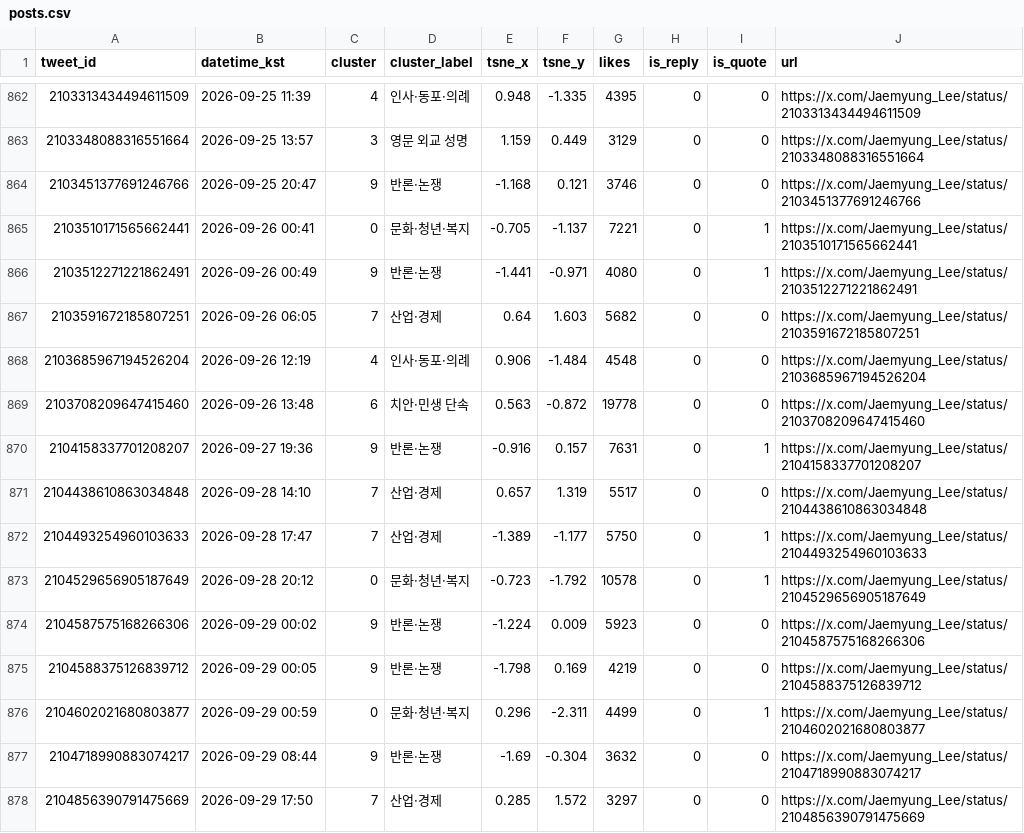
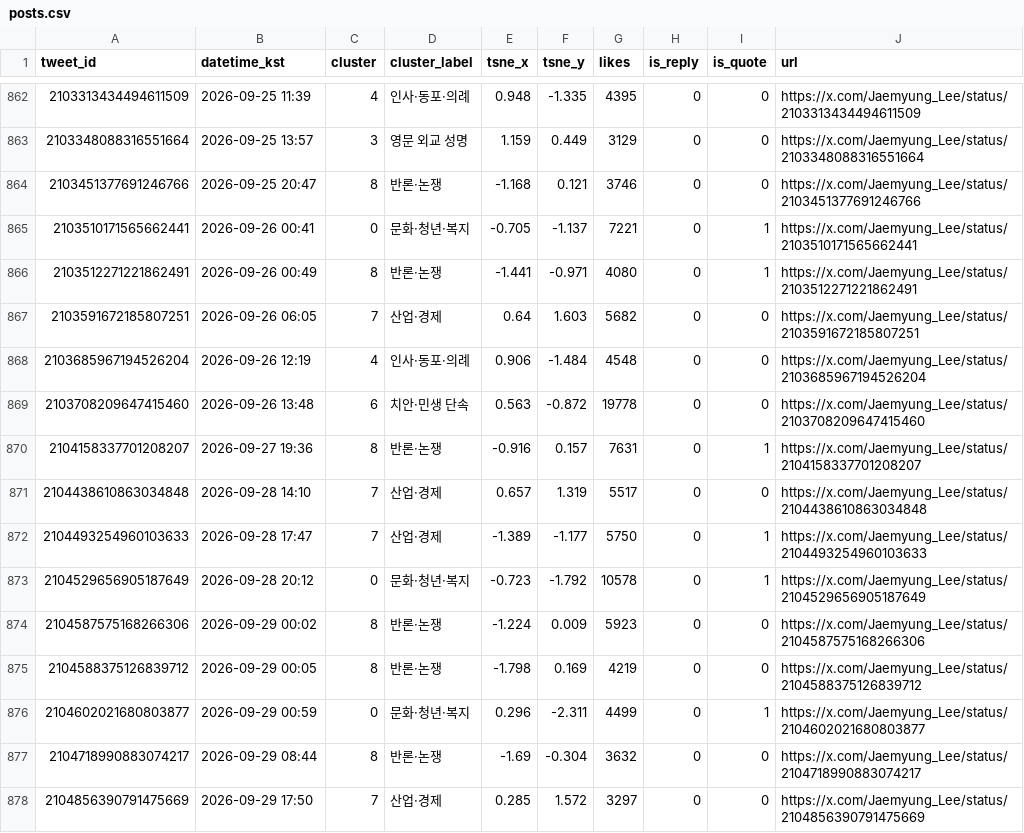
Before and after one commit to leejeonghwan/lee-x-analysis, a CSV file: data/posts.csv, drawn as a sheet; only a part is shown, gaps mark what is left out; the diff covers the shown part only.

```diff
--- a/data/posts.csv
+++ b/data/posts.csv
@@ -863,5 +863,5 @@ tweet_id,datetime_kst,cluster,cluster_label,tsne_x,tsne_y,likes,is_reply,is_quot
 2103348088316551664,2026-09-25 13:57,3,영문 외교 성명,1.159,0.449,3129,0,0,https://x.com/Jaemyung_Lee/status/2103348088316551664
-2103451377691246766,2026-09-25 20:47,9,반론·논쟁,-1.168,0.121,3746,0,0,https://x.com/Jaemyung_Lee/status/2103451377691246766
+2103451377691246766,2026-09-25 20:47,8,반론·논쟁,-1.168,0.121,3746,0,0,https://x.com/Jaemyung_Lee/status/2103451377691246766
 2103510171565662441,2026-09-26 00:41,0,문화·청년·복지,-0.705,-1.137,7221,0,1,https://x.com/Jaemyung_Lee/status/2103510171565662441
-2103512271221862491,2026-09-26 00:49,9,반론·논쟁,-1.441,-0.971,4080,0,1,https://x.com/Jaemyung_Lee/status/2103512271221862491
+2103512271221862491,2026-09-26 00:49,8,반론·논쟁,-1.441,-0.971,4080,0,1,https://x.com/Jaemyung_Lee/status/2103512271221862491
 2103591672185807251,2026-09-26 06:05,7,산업·경제,0.64,1.603,5682,0,0,https://x.com/Jaemyung_Lee/status/2103591672185807251
@@ -869,3 +869,3 @@ tweet_id,datetime_kst,cluster,cluster_label,tsne_x,tsne_y,likes,is_reply,is_quot
 2103708209647415460,2026-09-26 13:48,6,치안·민생 단속,0.563,-0.872,19778,0,0,https://x.com/Jaemyung_Lee/status/2103708209647415460
-2104158337701208207,2026-09-27 19:36,9,반론·논쟁,-0.916,0.157,7631,0,1,https://x.com/Jaemyung_Lee/status/2104158337701208207
+2104158337701208207,2026-09-27 19:36,8,반론·논쟁,-0.916,0.157,7631,0,1,https://x.com/Jaemyung_Lee/status/2104158337701208207
 2104438610863034848,2026-09-28 14:10,7,산업·경제,0.657,1.319,5517,0,0,https://x.com/Jaemyung_Lee/status/2104438610863034848
@@ -873,6 +873,6 @@ tweet_id,datetime_kst,cluster,cluster_label,tsne_x,tsne_y,likes,is_reply,is_quot
 2104529656905187649,2026-09-28 20:12,0,문화·청년·복지,-0.723,-1.792,10578,0,1,https://x.com/Jaemyung_Lee/status/2104529656905187649
-2104587575168266306,2026-09-29 00:02,9,반론·논쟁,-1.224,0.009,5923,0,0,https://x.com/Jaemyung_Lee/status/2104587575168266306
-2104588375126839712,2026-09-29 00:05,9,반론·논쟁,-1.798,0.169,4219,0,0,https://x.com/Jaemyung_Lee/status/2104588375126839712
+2104587575168266306,2026-09-29 00:02,8,반론·논쟁,-1.224,0.009,5923,0,0,https://x.com/Jaemyung_Lee/status/2104587575168266306
+2104588375126839712,2026-09-29 00:05,8,반론·논쟁,-1.798,0.169,4219,0,0,https://x.com/Jaemyung_Lee/status/2104588375126839712
 2104602021680803877,2026-09-29 00:59,0,문화·청년·복지,0.296,-2.311,4499,0,1,https://x.com/Jaemyung_Lee/status/2104602021680803877
-2104718990883074217,2026-09-29 08:44,9,반론·논쟁,-1.69,-0.304,3632,0,0,https://x.com/Jaemyung_Lee/status/2104718990883074217
+2104718990883074217,2026-09-29 08:44,8,반론·논쟁,-1.69,-0.304,3632,0,0,https://x.com/Jaemyung_Lee/status/2104718990883074217
 2104856390791475669,2026-09-29 17:50,7,산업·경제,0.285,1.572,3297,0,0,https://x.com/Jaemyung_Lee/status/2104856390791475669
```
Also changed, not shown: 171 edited cells elsewhere in this file, data/clusters.csv, data/monthly_composition.csv, 3 other files.
